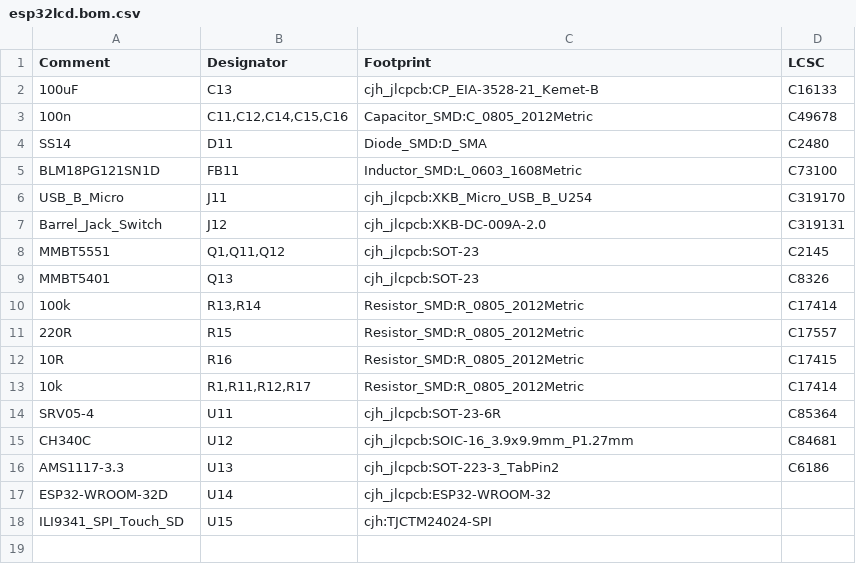
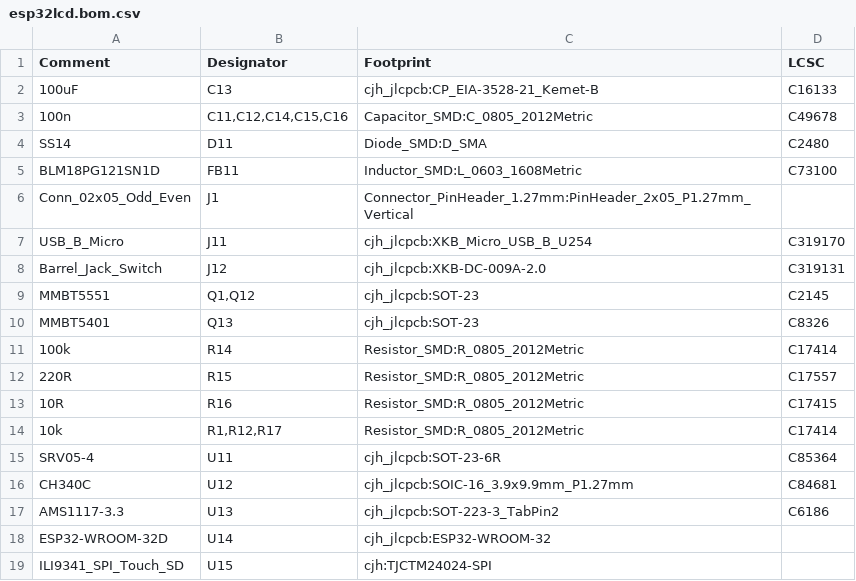
Before and after one commit to cjheath/esp32lcd, a CSV file: fabrication/esp32lcd.bom.csv, drawn as a sheet.

```diff
--- a/fabrication/esp32lcd.bom.csv
+++ b/fabrication/esp32lcd.bom.csv
@@ -5,10 +5,11 @@ Comment,Designator,Footprint,LCSC
 "BLM18PG121SN1D","FB11","Inductor_SMD:L_0603_1608Metric","C73100"
+"Conn_02x05_Odd_Even","J1","Connector_PinHeader_1.27mm:PinHeader_2x05_P1.27mm_Vertical",""
 "USB_B_Micro","J11","cjh_jlcpcb:XKB_Micro_USB_B_U254","C319170"
 "Barrel_Jack_Switch","J12","cjh_jlcpcb:XKB-DC-009A-2.0","C319131"
-"MMBT5551","Q1,Q11,Q12","cjh_jlcpcb:SOT-23","C2145"
+"MMBT5551","Q1,Q12","cjh_jlcpcb:SOT-23","C2145"
 "MMBT5401","Q13","cjh_jlcpcb:SOT-23","C8326"
-"100k","R13,R14","Resistor_SMD:R_0805_2012Metric","C17414"
+"100k","R14","Resistor_SMD:R_0805_2012Metric","C17414"
 "220R","R15","Resistor_SMD:R_0805_2012Metric","C17557"
 "10R","R16","Resistor_SMD:R_0805_2012Metric","C17415"
-"10k","R1,R11,R12,R17","Resistor_SMD:R_0805_2012Metric","C17414"
+"10k","R1,R12,R17","Resistor_SMD:R_0805_2012Metric","C17414"
 "SRV05-4","U11","cjh_jlcpcb:SOT-23-6R","C85364"
```
Also changed, not shown: fabrication/esp32lcd-top-pos.csv, 14 other files.
